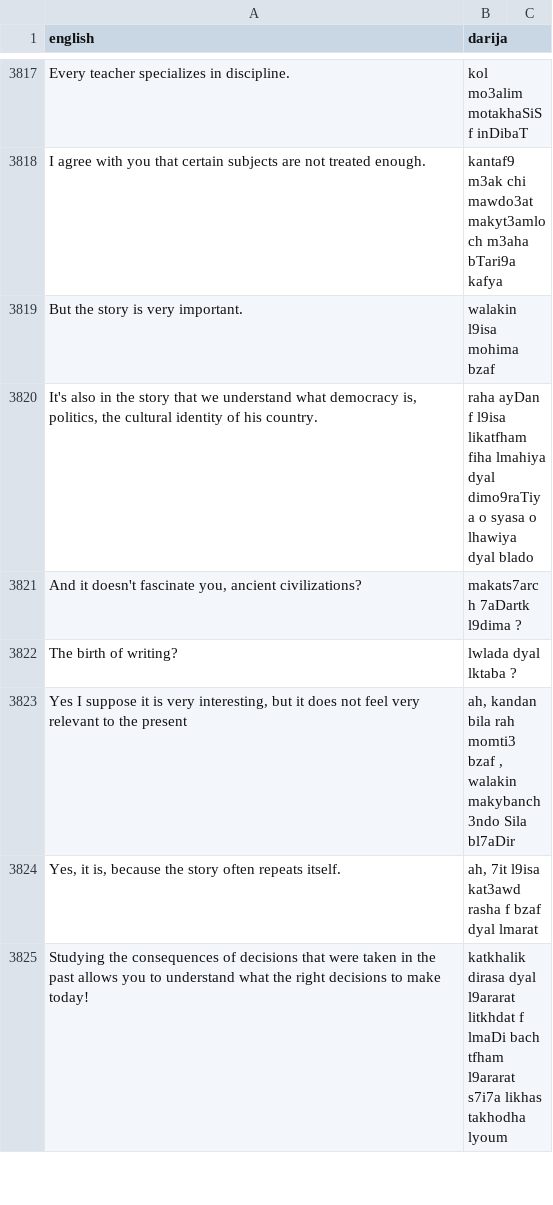
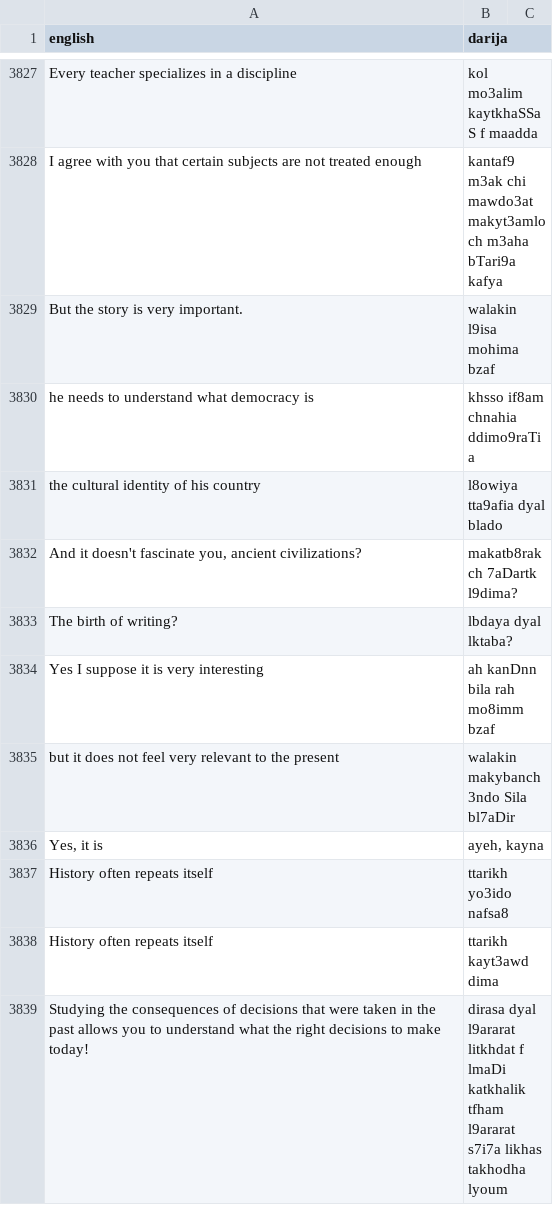
Before and after one commit to darija-open-dataset/dataset, a CSV file: sentences.csv, drawn as a sheet; only a part is shown, gaps mark what is left out; removed rows and columns are numbered as before the commit, all else as after; the diff covers the shown part only; the diff names each change by its address in the sheet, - before the commit and + after, or states it on an @@ line.

```diff
--- a/sentences.csv
+++ b/sentences.csv
-A3827 (english): Every teacher specializes in discipline.
+A3827 (english): Every teacher specializes in a discipline
-B3827 (darija): kol mo3alim motakhaSiS f inDibaT
+B3827 (darija): kol mo3alim kaytkhaSSaS f maadda
-A3828 (english): …not treated enough.
+A3828 (english): …not treated enough
-row 3820: It's also in the story that we understand what democracy is, politics, the cultural identity of his country. | raha ayDan f l9isa likatfham fiha lmahiya dyal dimo9raTiya o syasa o lhawiya dyal blado
+row 3830: he needs to understand what democracy is | khsso if8am chnahia ddimo9raTia
+row 3831: the cultural identity of his country | l8owiya tta9afia dyal blado
-B3832 (darija): makats7arch 7aDartk l9dima ?
+B3832 (darija): makatb8rakch 7aDartk l9dima?
-B3833 (darija): lwlada dyal lktaba ?
+B3833 (darija): lbdaya dyal lktaba?
-row 3823: Yes I suppose it is very interesting, but it does not feel very relevant to the present | ah, kandan bila rah momti3 bzaf , walakin makybanch 3ndo Sila bl7aDir
-row 3824: Yes, it is, because the story often repeats itself. | ah, 7it l9isa kat3awd rasha f bzaf dyal lmarat
+row 3834: Yes I suppose it is very interesting | ah kanDnn bila rah mo8imm bzaf
+row 3835: but it does not feel very relevant to the present | walakin makybanch 3ndo Sila bl7aDir
+row 3836: Yes, it is | ayeh, kayna
+row 3837: History often repeats itself | ttarikh yo3ido nafsa8
+row 3838: History often repeats itself | ttarikh kayt3awd dima
-B3839 (darija): katkhalik dirasa dyal l9ararat litkhdat f lmaDi bach tfham l9ararat…
+B3839 (darija): dirasa dyal l9ararat litkhdat f lmaDi katkhalik tfham l9ararat…
```
Also changed, not shown: 31 added rows, 16 removed rows and 37 edited cells elsewhere in this file.
